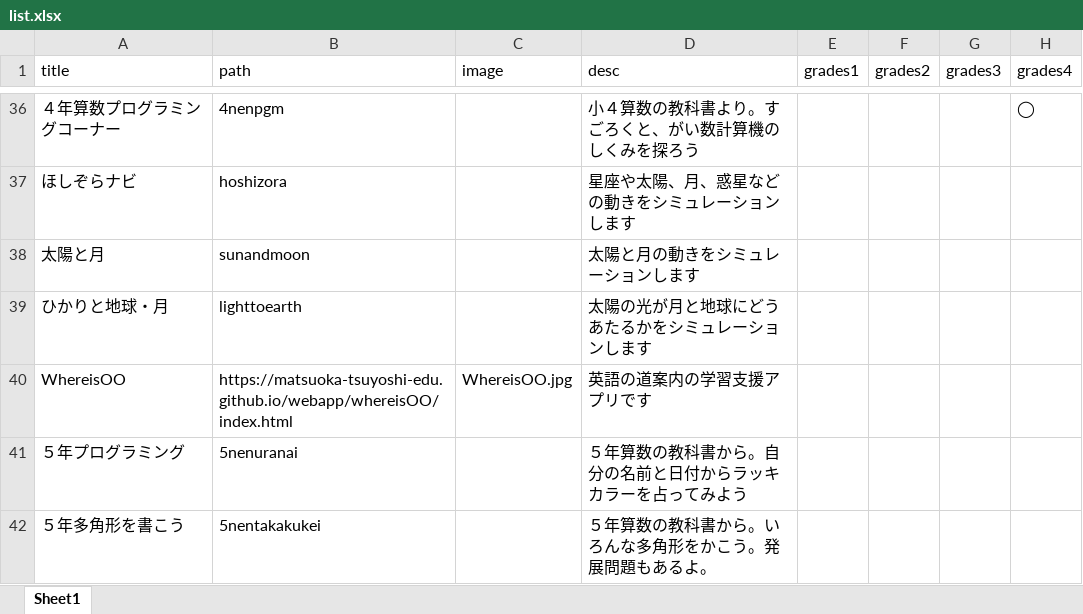
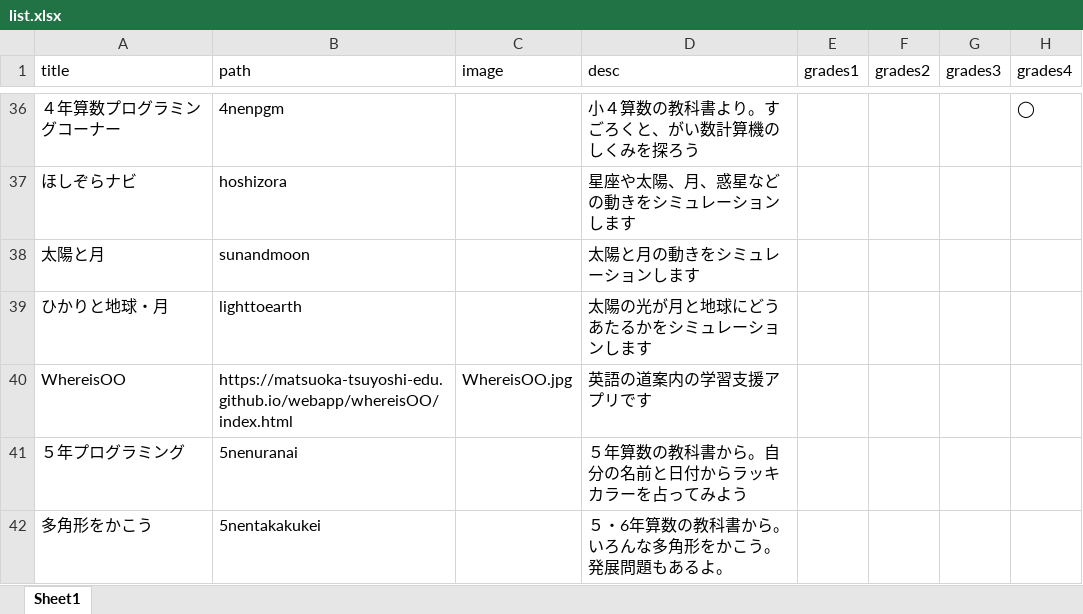
Before and after one commit to matsuoka-tsuyoshi-edu/webapp, an Excel workbook: list.xlsx, sheet Sheet1, drawn as a sheet; only a part is shown, gaps mark what is left out; values as stored, in another font and other column widths than the file's, no borders; the diff names each change by its address in the sheet, - before the commit and + after, or states it on an @@ line.

Commit message:
メニュー画面の文言をやりかえ

```diff
--- a/list.xlsx (sheet Sheet1)
+++ b/list.xlsx (sheet Sheet1)
-A42 (title): ５年多角形を書こう
+A42 (title): 多角形をかこう
-D42 (desc): ５年算数の教科書から。いろんな多角形をかこう。発展問題もあるよ。
+D42 (desc): ５・6年算数の教科書から。いろんな多角形をかこう。発展問題もあるよ。
```
